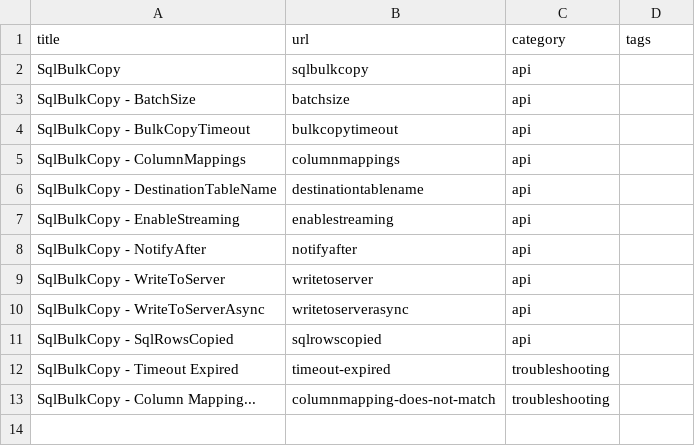
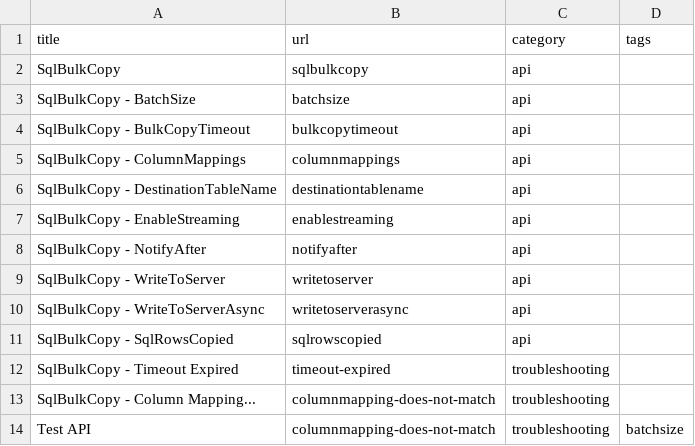
Before and after one commit to zzzprojects/sqlbulkcopy-tutorial, a CSV file: docs/_data/pages.csv, drawn as a sheet.

Commit message:
Update pages.csv

```diff
--- a/docs/_data/pages.csv
+++ b/docs/_data/pages.csv
@@ -13 +13,2 @@ SqlBulkCopy - Timeout Expired,timeout-expired,troubleshooting,
 SqlBulkCopy - Column Mapping...,columnmapping-does-not-match,troubleshooting,
+Test API,columnmapping-does-not-match,troubleshooting,batchsize
```
